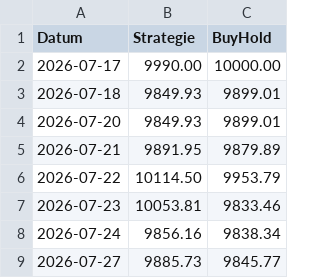
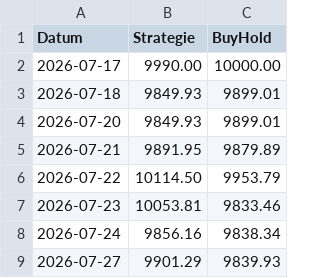
Before and after one commit to PatrickGerisch/NewsBot, a CSV file: bot_history.csv, drawn as a sheet.

```diff
--- a/bot_history.csv
+++ b/bot_history.csv
@@ -8,2 +8,2 @@ Datum,Strategie,BuyHold
 2026-07-24,9856.16,9838.34
-2026-07-27,9885.73,9845.77
+2026-07-27,9901.29,9839.93
```
Also changed, not shown: arena_history.csv, news_bot_alpaca_runs.csv, 9 other files.
